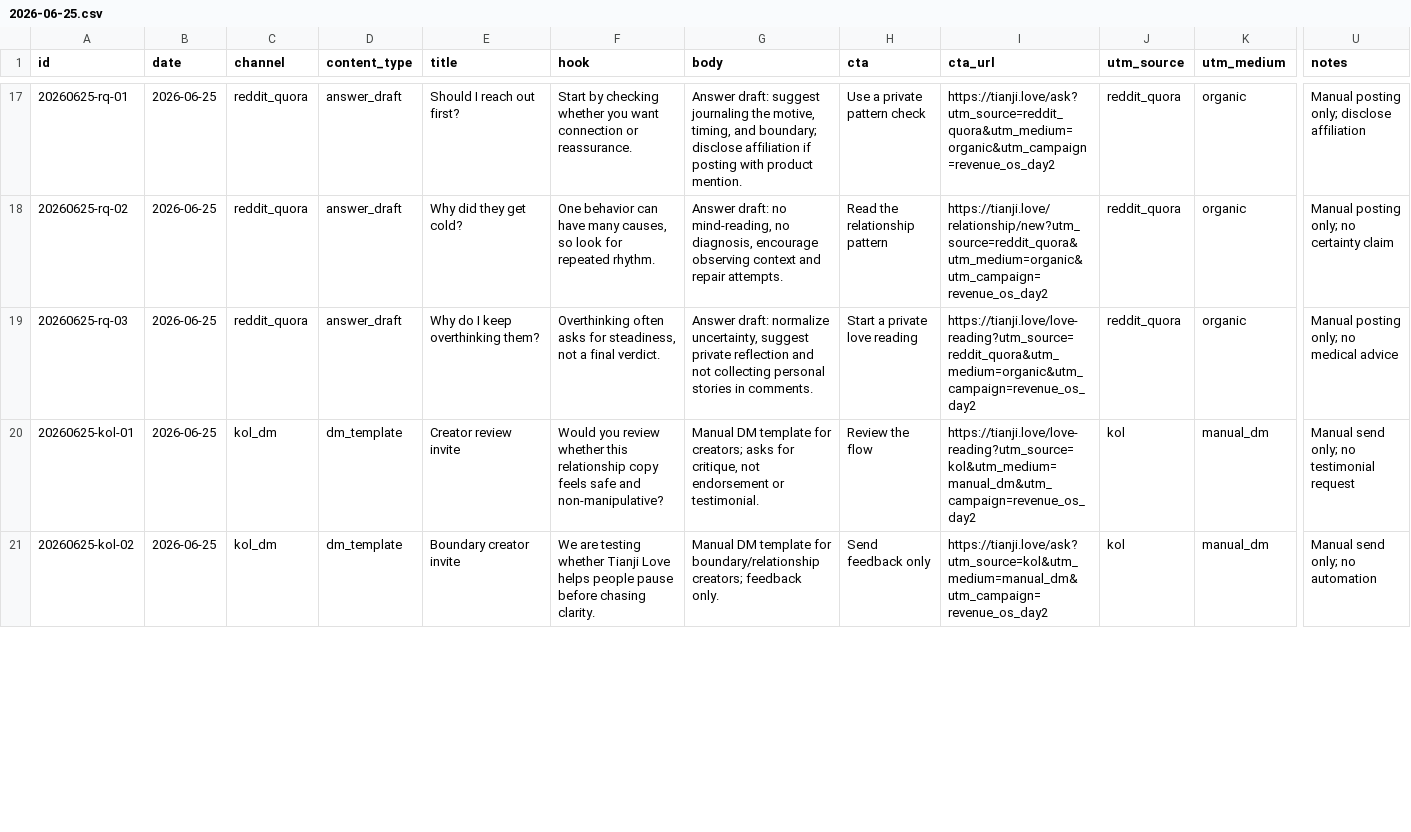
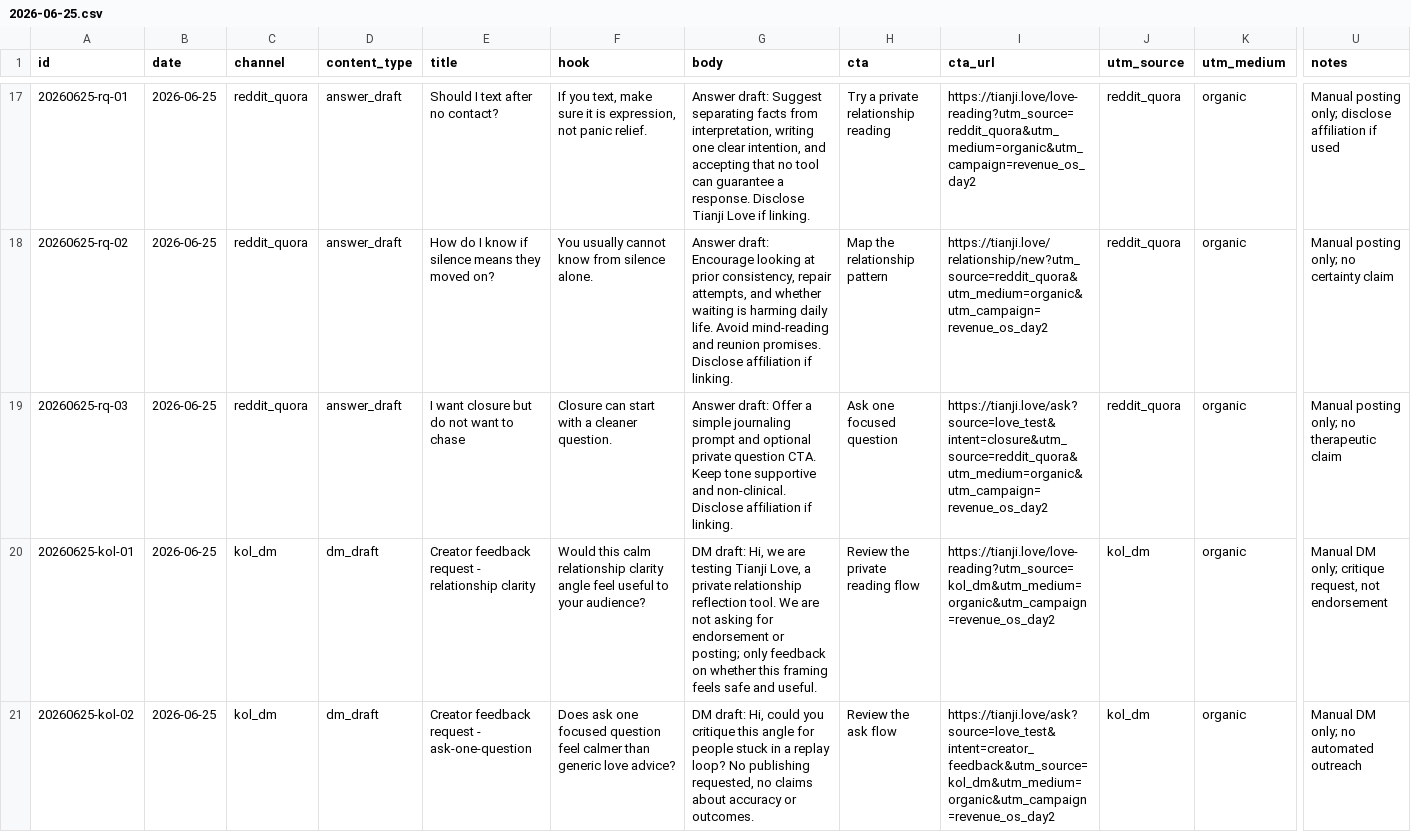
Before and after one commit to yihui315/tianji-global, a CSV file: assets/marketing/publishing-queue/2026-06-25.csv, drawn as a sheet; only a part is shown, gaps mark what is left out; the diff covers the shown part only; the diff names each change by its address in the sheet, - before the commit and + after, or states it on an @@ line.

Commit message:
chore(marketing): add revenue os day three queue

```diff
--- a/assets/marketing/publishing-queue/2026-06-25.csv
+++ b/assets/marketing/publishing-queue/2026-06-25.csv
-E17 (title): Should I reach out first?
+E17 (title): Should I text after no contact?
-F17 (hook): Start by checking whether you want connection or reassurance.
+F17 (hook): If you text, make sure it is expression, not panic relief.
-G17 (body): Answer draft: suggest journaling the motive, timing, and boundary; disclose affiliation if posting with product mention.
+G17 (body): Answer draft: Suggest separating facts from interpretation, writing one clear intention, and accepting that no tool can guarantee a response. Disclose Tianji Love if linking.
-H17 (cta): Use a private pattern check
+H17 (cta): Try a private relationship reading
-I17 (cta_url): https://tianji.love/ask?utm_source=reddit_quora&utm_medium=organic&utm_campaign=revenue_os_day2
+I17 (cta_url): https://tianji.love/love-reading?utm_source=reddit_quora&utm_medium=organic&utm_campaign=revenue_os_day2
-U17 (notes): Manual posting only; disclose affiliation
+U17 (notes): Manual posting only; disclose affiliation if used
-E18 (title): Why did they get cold?
+E18 (title): How do I know if silence means they moved on?
-F18 (hook): One behavior can have many causes, so look for repeated rhythm.
+F18 (hook): You usually cannot know from silence alone.
-G18 (body): Answer draft: no mind-reading, no diagnosis, encourage observing context and repair attempts.
+G18 (body): Answer draft: Encourage looking at prior consistency, repair attempts, and whether waiting is harming daily life. Avoid mind-reading and reunion promises. Disclose affiliation if linking.
-H18 (cta): Read the relationship pattern
+H18 (cta): Map the relationship pattern
-E19 (title): Why do I keep overthinking them?
+E19 (title): I want closure but do not want to chase
-F19 (hook): Overthinking often asks for steadiness, not a final verdict.
+F19 (hook): Closure can start with a cleaner question.
-G19 (body): Answer draft: normalize uncertainty, suggest private reflection and not collecting personal stories in comments.
+G19 (body): Answer draft: Offer a simple journaling prompt and optional private question CTA. Keep tone supportive and non-clinical. Disclose affiliation if linking.
-H19 (cta): Start a private love reading
+H19 (cta): Ask one focused question
-I19 (cta_url): https://tianji.love/love-reading?utm_source=reddit_quora&utm_medium=organic&utm_campaign=revenue_os_day2
+I19 (cta_url): https://tianji.love/ask?source=love_test&intent=closure&utm_source=reddit_quora&utm_medium=organic&utm_campaign=revenue_os_day2
-U19 (notes): Manual posting only; no medical advice
+U19 (notes): Manual posting only; no therapeutic claim
-D20:D21 (content_type): dm_template
+D20:D21 (content_type): dm_draft
-E20 (title): Creator review invite
+E20 (title): Creator feedback request - relationship clarity
-F20 (hook): Would you review whether this relationship copy feels safe and non-manipulative?
+F20 (hook): Would this calm relationship clarity angle feel useful to your audience?
-G20 (body): Manual DM template for creators; asks for critique, not endorsement or testimonial.
+G20 (body): DM draft: Hi, we are testing Tianji Love, a private relationship reflection tool. We are not asking for endorsement or posting; only feedback on whether this framing feels safe and useful.
-H20 (cta): Review the flow
+H20 (cta): Review the private reading flow
-I20 (cta_url): https://tianji.love/love-reading?utm_source=kol&utm_medium=manual_dm&utm_campaign=revenue_os_day2
+I20 (cta_url): https://tianji.love/love-reading?utm_source=kol_dm&utm_medium=organic&utm_campaign=revenue_os_day2
-J20:J21 (utm_source): kol
+J20:J21 (utm_source): kol_dm
-K20:K21 (utm_medium): manual_dm
+K20:K21 (utm_medium): organic
-U20 (notes): Manual send only; no testimonial request
+U20 (notes): Manual DM only; critique request, not endorsement
-E21 (title): Boundary creator invite
+E21 (title): Creator feedback request - ask-one-question
-F21 (hook): We are testing whether Tianji Love helps people pause before chasing clarity.
+F21 (hook): Does ask one focused question feel calmer than generic love advice?
-G21 (body): Manual DM template for boundary/relationship creators; feedback only.
+G21 (body): DM draft: Hi, could you critique this angle for people stuck in a replay loop? No publishing requested, no claims about accuracy or outcomes.
-H21 (cta): Send feedback only
+H21 (cta): Review the ask flow
-I21 (cta_url): https://tianji.love/ask?utm_source=kol&utm_medium=manual_dm&utm_campaign=revenue_os_day2
+I21 (cta_url): https://tianji.love/ask?source=love_test&intent=creator_feedback&utm_source=kol_dm&utm_medium=organic&utm_campaign=revenue_os_day2
-U21 (notes): Manual send only; no automation
+U21 (notes): Manual DM only; no automated outreach
```
Also changed, not shown: 96 edited cells elsewhere in this file, data/love-test-day-002-kpi-entry.csv, 16 other files.
